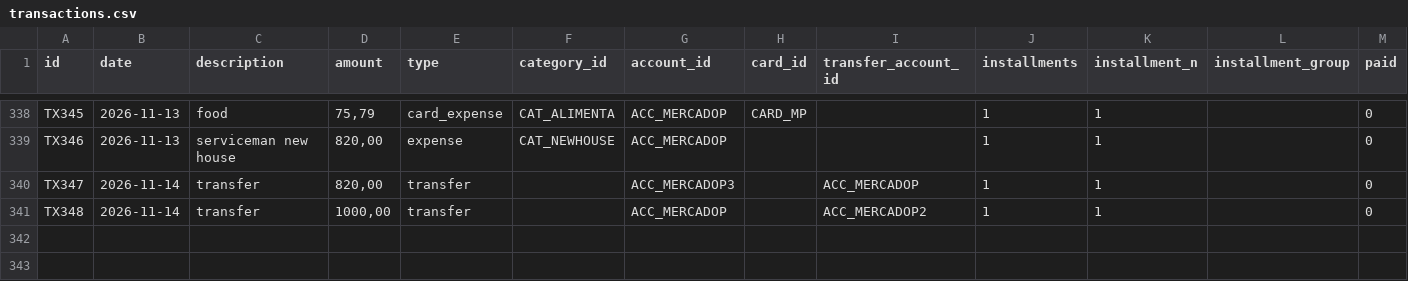
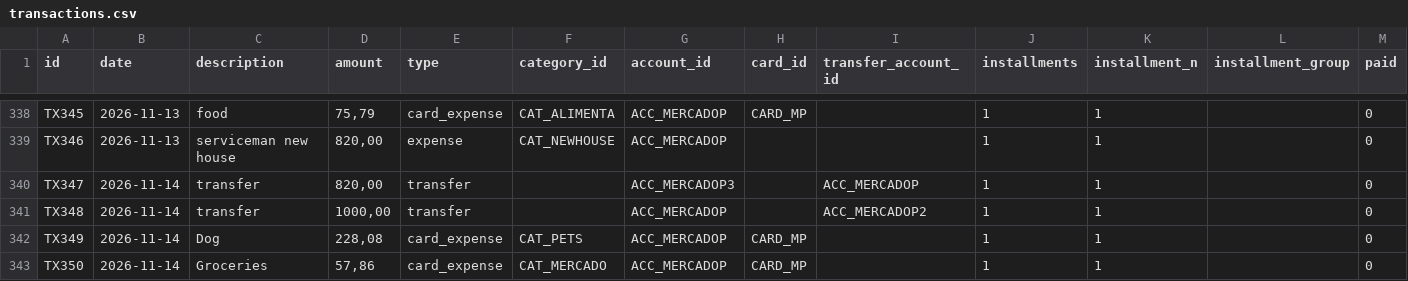
Before and after one commit to duducm2/scripts, a CSV file: finances/data/transactions.csv, drawn as a sheet; only a part is shown, gaps mark what is left out.

```diff
--- a/finances/data/transactions.csv
+++ b/finances/data/transactions.csv
@@ -341 +341,3 @@ TX347,2026-11-14,transfer,"820,00",transfer,,ACC_MERCADOP3,,ACC_MERCADOP,1,1,,0
 TX348,2026-11-14,transfer,"1000,00",transfer,,ACC_MERCADOP,,ACC_MERCADOP2,1,1,,0
+TX349,2026-11-14,Dog,"228,08",card_expense,CAT_PETS,ACC_MERCADOP,CARD_MP,,1,1,,0
+TX350,2026-11-14,Groceries,"57,86",card_expense,CAT_MERCADO,ACC_MERCADOP,CARD_MP,,1,1,,0
```
Also changed, not shown: finances/data/budgets.csv, finances/data/credit_cards.csv, 2 other files.
